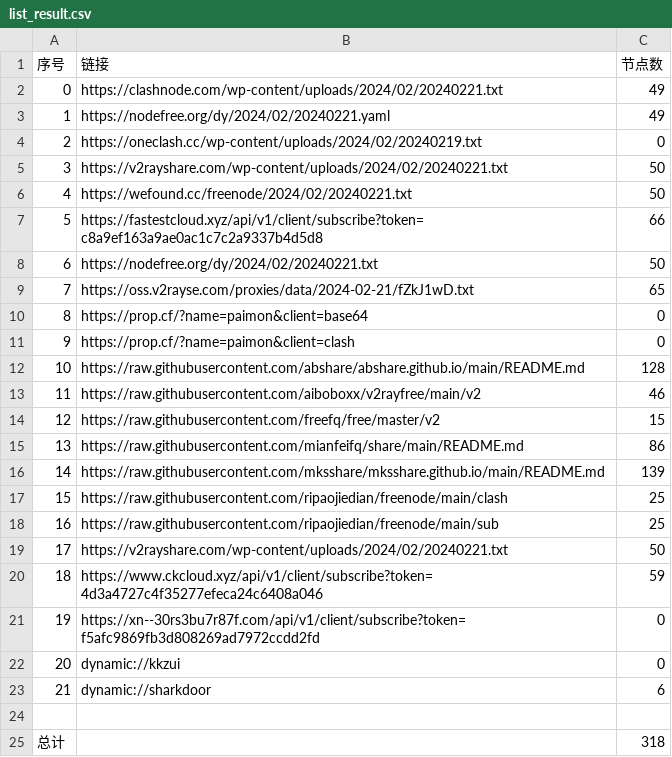
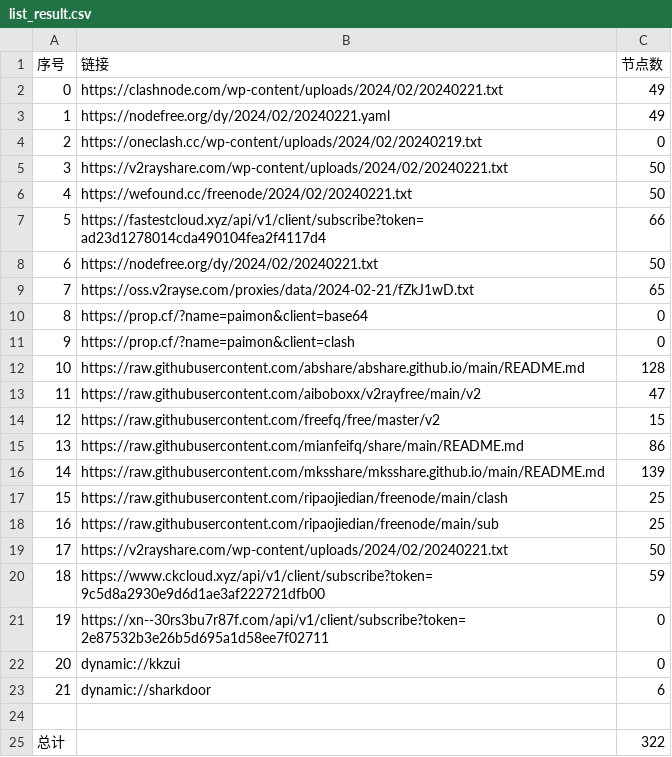
Before and after one commit to PrimarySchoolChief/NoMoreWalls, a CSV file: list_result.csv, drawn as a sheet.

```diff
--- a/list_result.csv
+++ b/list_result.csv
@@ -6,3 +6,3 @@
 4,https://wefound.cc/freenode/2024/02/20240221.txt,50
-5,https://fastestcloud.xyz/api/v1/client/subscribe?token=c8a9ef163a9ae0ac1c7c2a9337b4d5d8,66
+5,https://fastestcloud.xyz/api/v1/client/subscribe?token=ad23d1278014cda490104fea2f4117d4,66
 6,https://nodefree.org/dy/2024/02/20240221.txt,50
@@ -12,3 +12,3 @@
 10,https://raw.githubusercontent.com/abshare/abshare.github.io/main/README.md,128
-11,https://raw.githubusercontent.com/aiboboxx/v2rayfree/main/v2,46
+11,https://raw.githubusercontent.com/aiboboxx/v2rayfree/main/v2,47
 12,https://raw.githubusercontent.com/freefq/free/master/v2,15
@@ -19,4 +19,4 @@
 17,https://v2rayshare.com/wp-content/uploads/2024/02/20240221.txt,50
-18,https://www.ckcloud.xyz/api/v1/client/subscribe?token=4d3a4727c4f35277efeca24c6408a046,59
-19,https://xn--30rs3bu7r87f.com/api/v1/client/subscribe?token=f5afc9869fb3d808269ad7972ccdd2fd,0
+18,https://www.ckcloud.xyz/api/v1/client/subscribe?token=9c5d8a2930e9d6d1ae3af222721dfb00,59
+19,https://xn--30rs3bu7r87f.com/api/v1/client/subscribe?token=2e87532b3e26b5d695a1d58ee7f02711,0
 20,dynamic://kkzui,0
@@ -24,2 +24,2 @@
 
-总计,,318
+总计,,322
```
Also changed, not shown: 13 other files.
